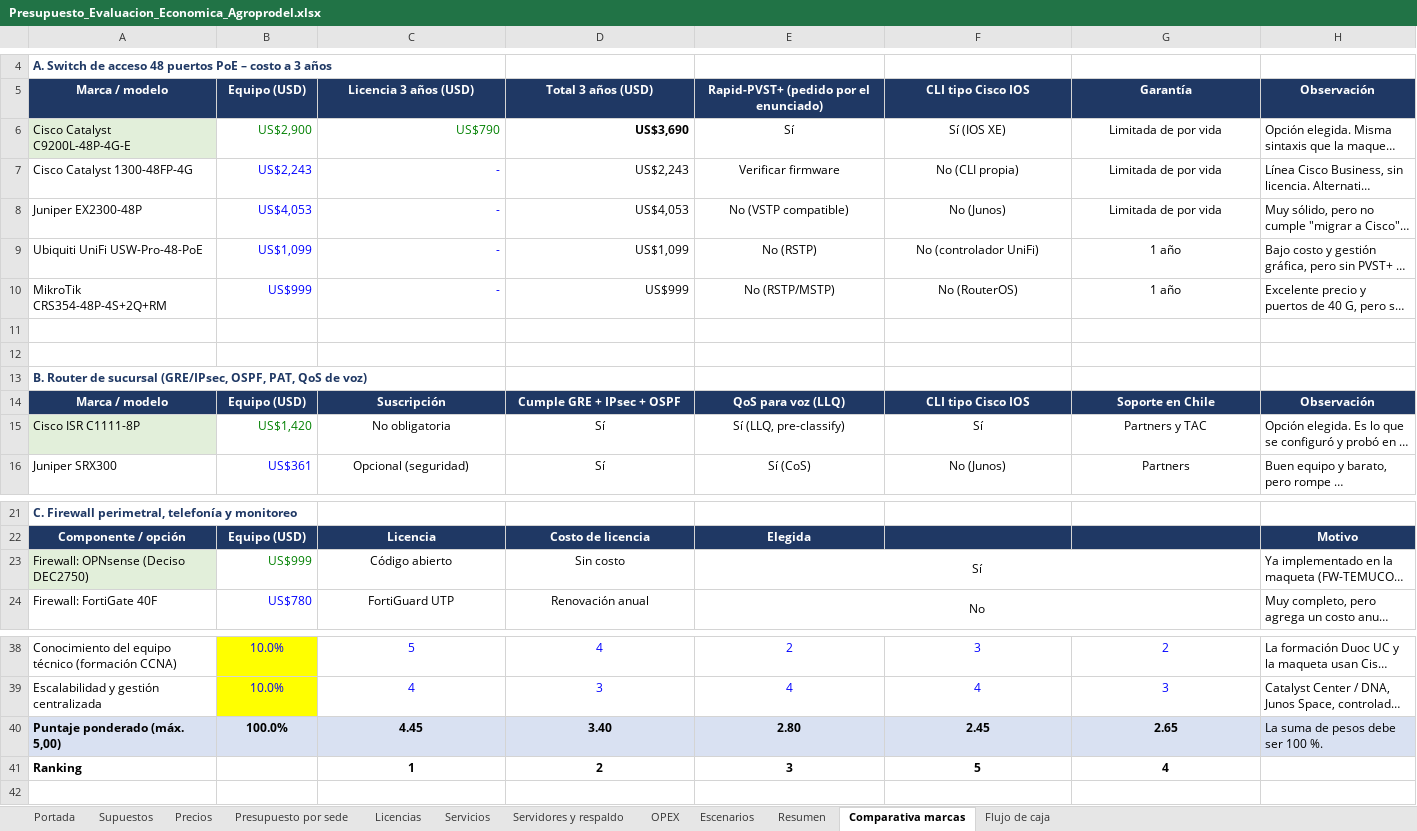
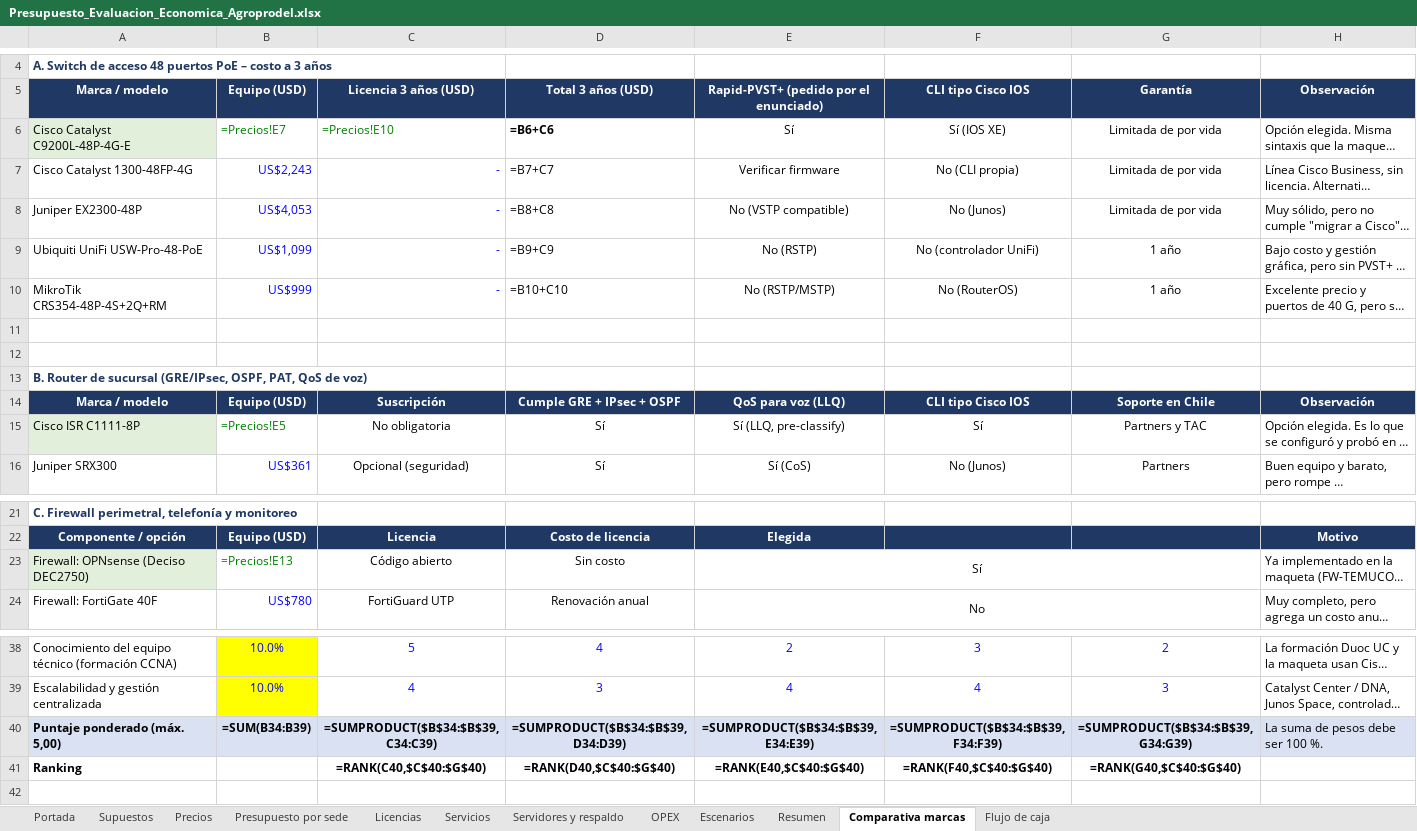
Before and after one commit to erickfranciscobasulto-bit/Proyecto-de-titulo, an Excel workbook: Presupuesto_Evaluacion_Economica_Agroprodel.xlsx, sheet Comparativa marcas, drawn as a sheet; only a part is shown, gaps mark what is left out; long unchanged cells end in …; values as stored, in another font and other column widths than the file's, no borders; formulas without a stored value are shown as written; the diff names each change by its address in the sheet, - before the commit and + after, or states it on an @@ line.

```diff
--- a/Presupuesto_Evaluacion_Economica_Agroprodel.xlsx (sheet Comparativa marcas)
+++ b/Presupuesto_Evaluacion_Economica_Agroprodel.xlsx (sheet Comparativa marcas)
-B6: US$2,900
+B6: =Precios!E7
-C6: US$790
+C6: =Precios!E10
-D6: US$3,690
+D6: =B6+C6
-D7: US$2,243
+D7: =B7+C7
-D8: US$4,053
+D8: =B8+C8
-D9: US$1,099
+D9: =B9+C9
-D10: US$999
+D10: =B10+C10
-B15: US$1,420
+B15: =Precios!E5
-B23: US$999
+B23: =Precios!E13
-B40: 100.0%
+B40: =SUM(B34:B39)
-C40: 4.45
+C40: =SUMPRODUCT($B$34:$B$39,C34:C39)
-D40: 3.40
+D40: =SUMPRODUCT($B$34:$B$39,D34:D39)
-E40: 2.80
+E40: =SUMPRODUCT($B$34:$B$39,E34:E39)
-F40: 2.45
+F40: =SUMPRODUCT($B$34:$B$39,F34:F39)
-G40: 2.65
+G40: =SUMPRODUCT($B$34:$B$39,G34:G39)
-C41: 1
+C41: =RANK(C40,$C$40:$G$40)
-D41: 2
+D41: =RANK(D40,$C$40:$G$40)
-E41: 3
+E41: =RANK(E40,$C$40:$G$40)
-F41: 5
+F41: =RANK(F40,$C$40:$G$40)
-G41: 4
+G41: =RANK(G40,$C$40:$G$40)
```
Also changed, not shown: sheet Presupuesto por sede, sheet Escenarios, sheet Resumen, sheet Flujo de caja, sheet Precios, sheet OPEX, 5 more sheets.
